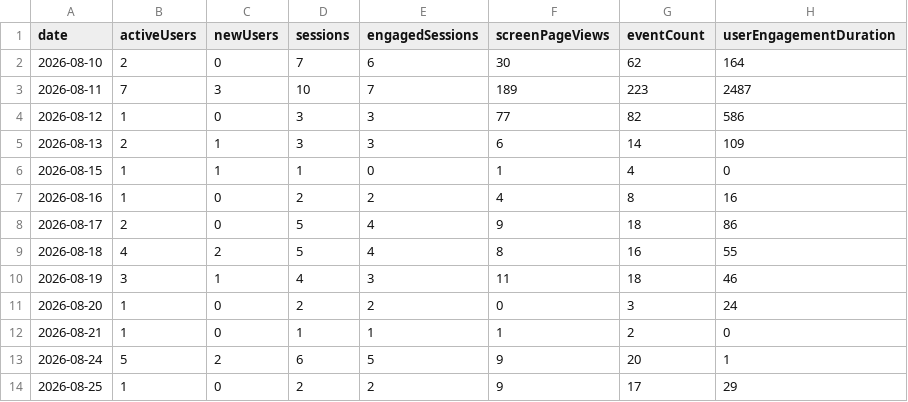
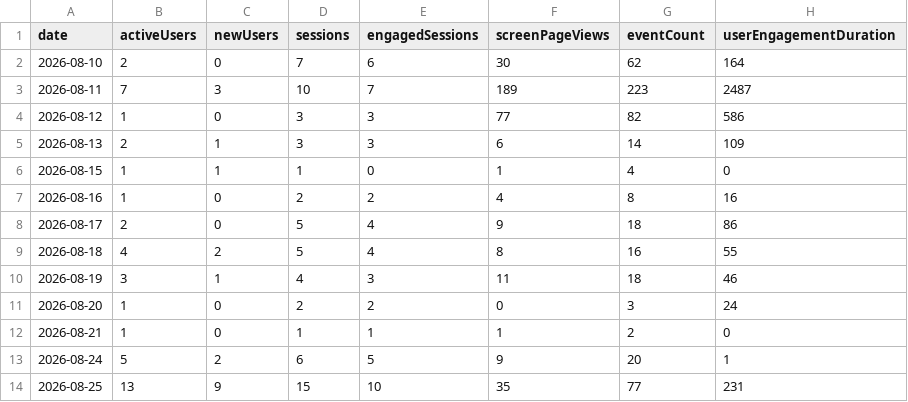
Before and after one commit to CalCOFI/analytics, a CSV file: static/data/daily/ctd-transects.csv, drawn as a sheet.

```diff
--- a/static/data/daily/ctd-transects.csv
+++ b/static/data/daily/ctd-transects.csv
@@ -13,2 +13,2 @@ date,activeUsers,newUsers,sessions,engagedSessions,screenPageViews,eventCount,us
 2026-08-24,5,2,6,5,9,20,1
-2026-08-25,1,0,2,2,9,17,29
+2026-08-25,13,9,15,10,35,77,231
```
Also changed, not shown: static/data/daily/db-viz-station.csv, static/data/daily/ucla-monitoring-map.csv, 48 other files.
